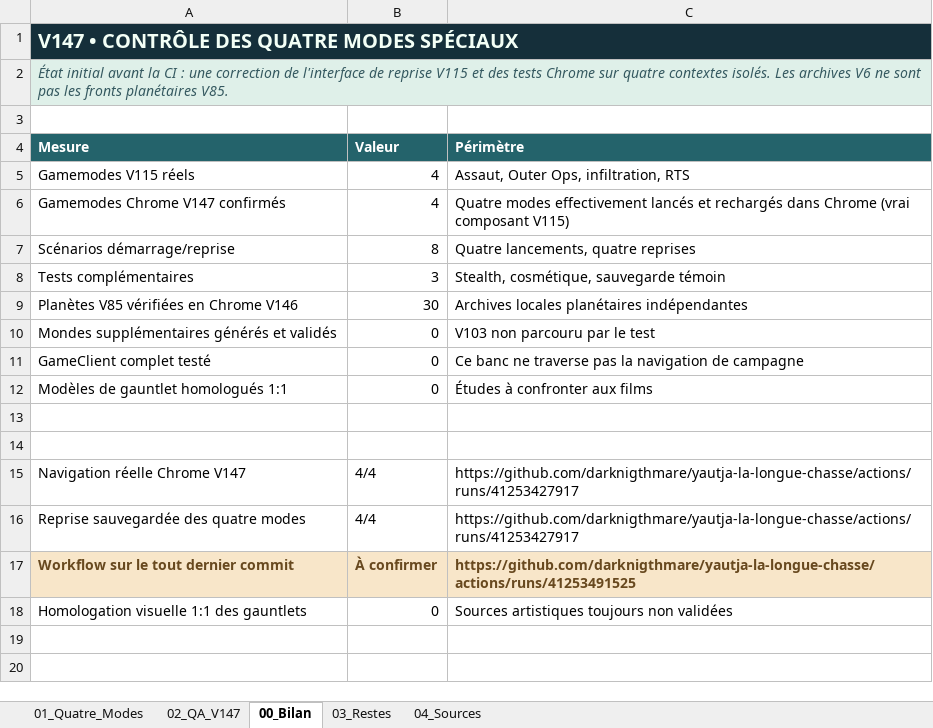
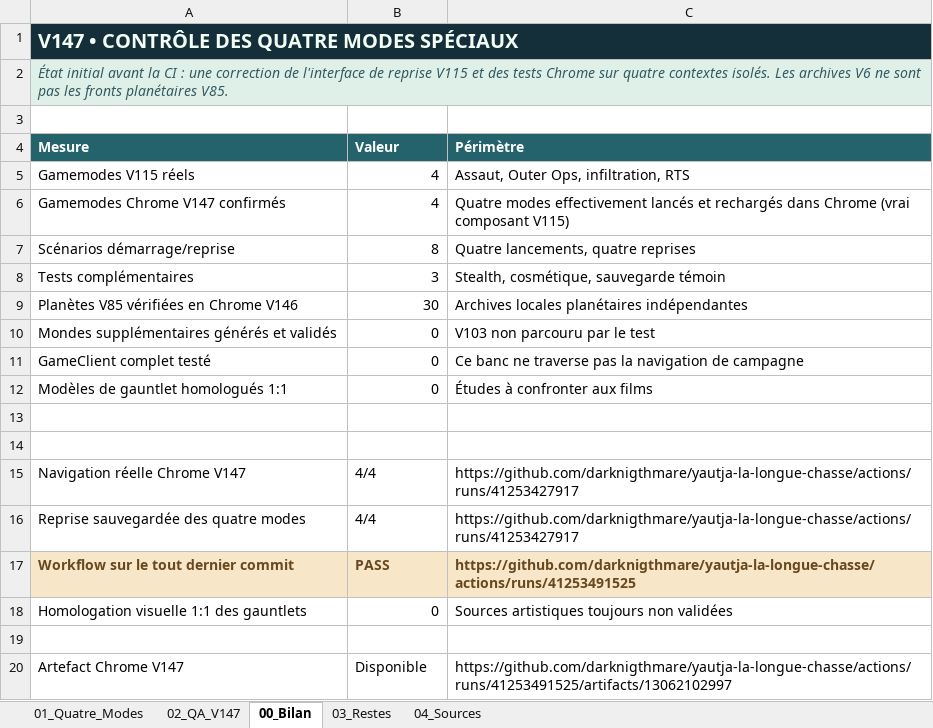
Before and after one commit to darknigthmare/yautja-la-longue-chasse, an Excel workbook: docs/Yautja_ClanWar_V147_Quatre_Modes.xlsx, sheet 00_Bilan, drawn as a sheet; values as stored, in another font and other column widths than the file's, no borders; the diff names each change by its address in the sheet, - before the commit and + after, or states it on an @@ line.

Commit message:
docs(v147): confirm green full workflow 4/4 real gameplay modes, evidence artifact and Excel metrics

```diff
--- a/docs/Yautja_ClanWar_V147_Quatre_Modes.xlsx (sheet 00_Bilan)
+++ b/docs/Yautja_ClanWar_V147_Quatre_Modes.xlsx (sheet 00_Bilan)
-B17 (Valeur): À confirmer
+B17 (Valeur): PASS
+row 19: (empty)
+row 20: Artefact Chrome V147 | Disponible | https://github.com/darknigthmare/yautja-la-longue-chasse/actions/runs/41253491525/artifacts/13062102997
```
Also changed, not shown: sheet 04_Sources.
